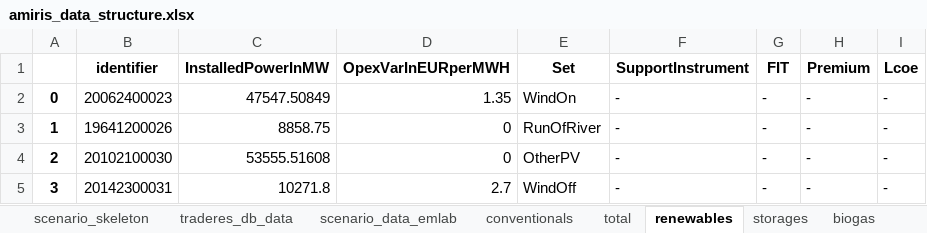
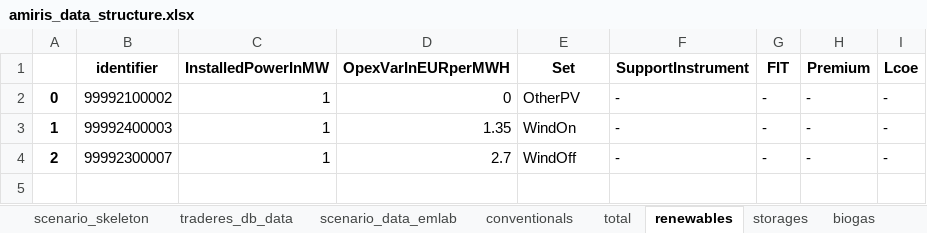
Before and after one commit to TradeRES/toolbox-amiris-emlab, an Excel workbook: amiris_workflow/amiris_data_structure.xlsx, sheet renewables, drawn as a sheet; values as stored, in another font and other column widths than the file's, no borders; the diff names each change by its address in the sheet, - before the commit and + after, or states it on an @@ line.

```diff
--- a/amiris_workflow/amiris_data_structure.xlsx (sheet renewables)
+++ b/amiris_workflow/amiris_data_structure.xlsx (sheet renewables)
-B2 (identifier): 20062400023
+B2 (identifier): 99992100002
-C2 (InstalledPowerInMW): 47547.50849
+C2 (InstalledPowerInMW): 1
-D2 (OpexVarInEURperMWH): 1.35
+D2 (OpexVarInEURperMWH): 0
-E2 (Set): WindOn
+E2 (Set): OtherPV
-B3 (identifier): 19641200026
+B3 (identifier): 99992400003
-C3 (InstalledPowerInMW): 8858.75
+C3 (InstalledPowerInMW): 1
-D3 (OpexVarInEURperMWH): 0
+D3 (OpexVarInEURperMWH): 1.35
-E3 (Set): RunOfRiver
+E3 (Set): WindOn
-B4 (identifier): 20102100030
+B4 (identifier): 99992300007
-C4 (InstalledPowerInMW): 53555.51608
+C4 (InstalledPowerInMW): 1
-D4 (OpexVarInEURperMWH): 0
+D4 (OpexVarInEURperMWH): 2.7
-E4 (Set): OtherPV
+E4 (Set): WindOff
-row 5: 3 | 20142300031 | 10271.8 | 2.7 | WindOff | - | - | - | -
```
Also changed, not shown: sheet conventionals, sheet storages, sheet scenario_data_emlab, sheet times, sheet biogas, emlabpy/Yearly_results.xlsx, 9 other files.
